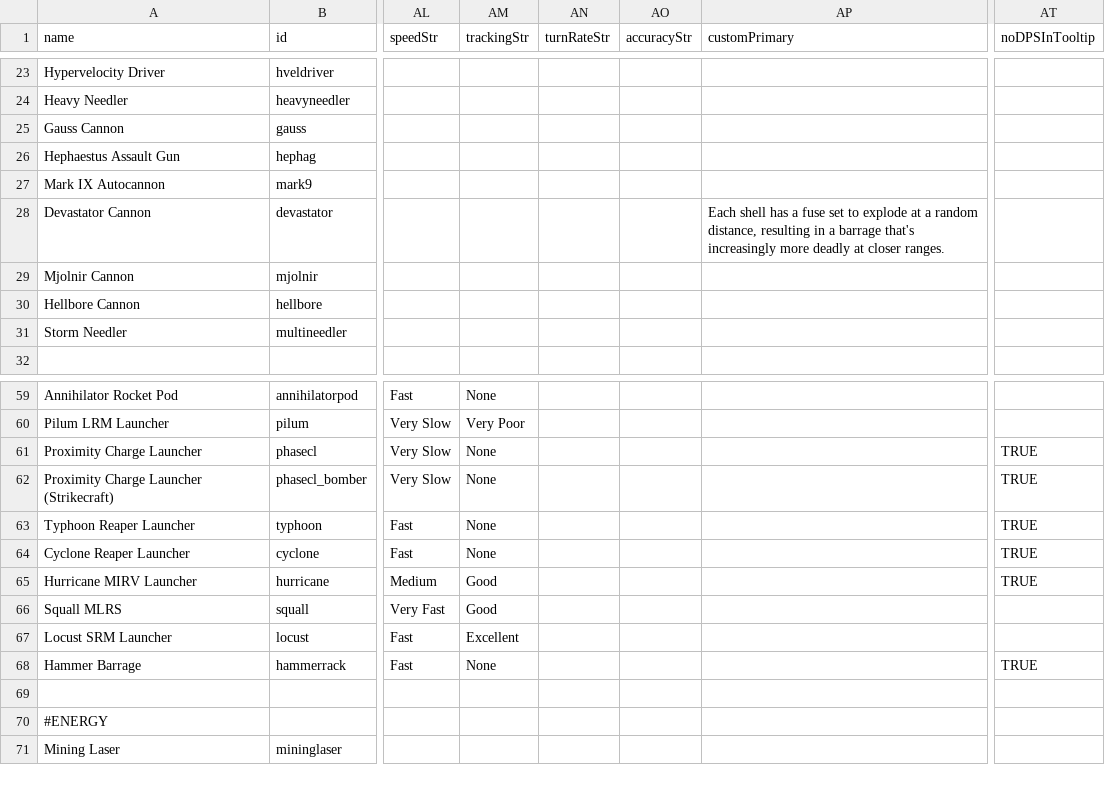
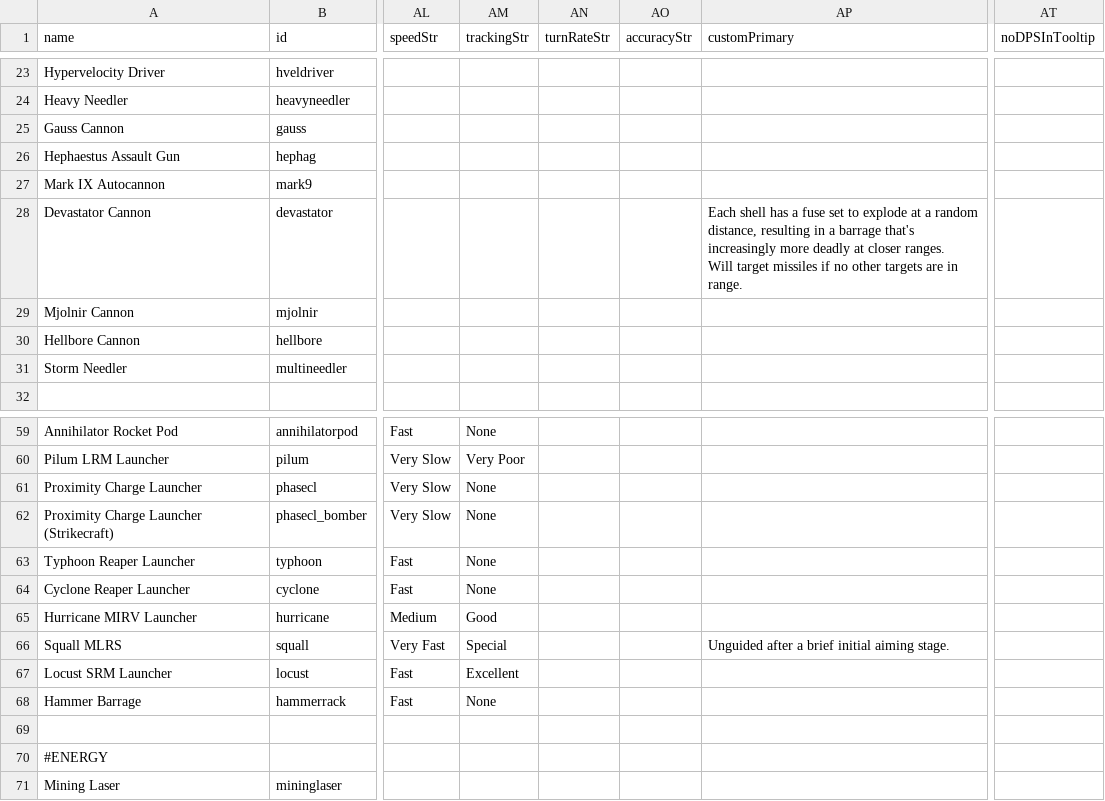
Before and after one commit to DatonKallandor/Missiles-and-Sundry, a CSV file: data/weapons/weapon_data.csv, drawn as a sheet; only a part is shown, gaps mark what is left out; ↵ is a line break in a cell; the diff covers the shown part only; the diff names each change by its address in the sheet, - before the commit and + after, or states it on an @@ line.

```diff
--- a/data/weapons/weapon_data.csv
+++ b/data/weapons/weapon_data.csv
-AP28 (customPrimary): …closer ranges.
+AP28 (customPrimary): …closer ranges. ↵ Will target missiles if no other targets are in range.
-AT61:AT65 (noDPSInTooltip): TRUE
+AT61:AT65 (noDPSInTooltip): (empty)
-AM66 (trackingStr): Good
+AM66 (trackingStr): Special
-AP66 (customPrimary): (empty)
+AP66 (customPrimary): Unguided after a brief initial aiming stage.
-AT68 (noDPSInTooltip): TRUE
+AT68 (noDPSInTooltip): (empty)
```
Also changed, not shown: 21 edited cells elsewhere in this file, data/weapons/missile_only_weapon_data.csv.
